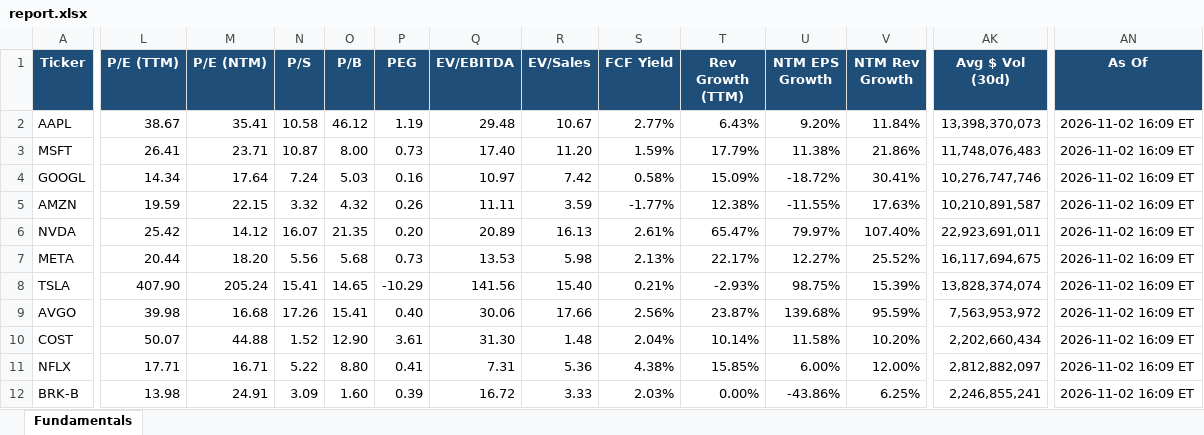
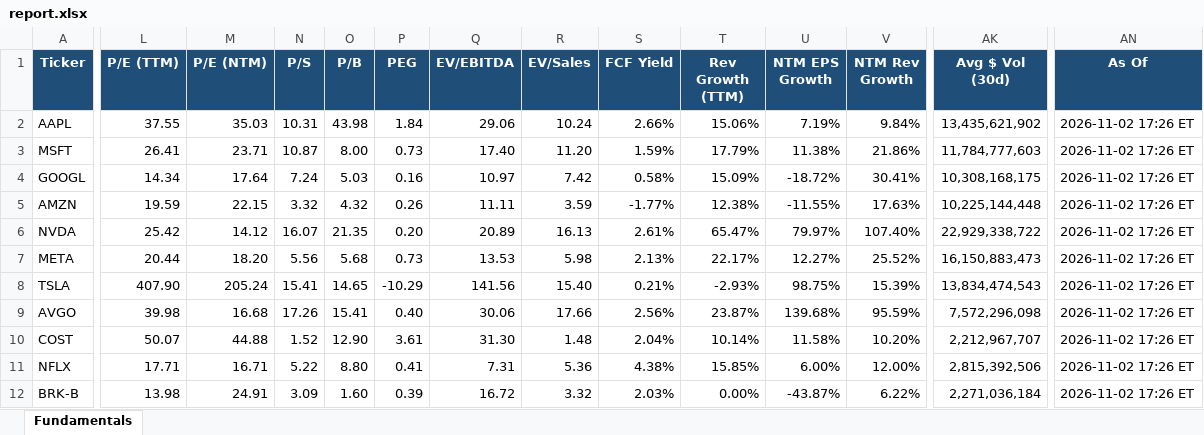
Before and after one commit to Sig02523/stock-list-fundamentals, an Excel workbook: report.xlsx, sheet Fundamentals, drawn as a sheet; only a part is shown, gaps mark what is left out; values as stored, in another font and other column widths than the file's, no borders; the diff covers the shown part only; the diff names each change by its address in the sheet, - before the commit and + after, or states it on an @@ line.

```diff
--- a/report.xlsx (sheet Fundamentals)
+++ b/report.xlsx (sheet Fundamentals)
-L2 (P/E (TTM)): 38.67
+L2 (P/E (TTM)): 37.55
-M2 (P/E (NTM)): 35.41
+M2 (P/E (NTM)): 35.03
-N2 (P/S): 10.58
+N2 (P/S): 10.31
-O2 (P/B): 46.12
+O2 (P/B): 43.98
-P2 (PEG): 1.19
+P2 (PEG): 1.84
-Q2 (EV/EBITDA): 29.48
+Q2 (EV/EBITDA): 29.06
-R2 (EV/Sales): 10.67
+R2 (EV/Sales): 10.24
-S2 (FCF Yield): 2.77%
+S2 (FCF Yield): 2.66%
-T2 (Rev Growth (TTM)): 6.43%
+T2 (Rev Growth (TTM)): 15.06%
-U2 (NTM EPS Growth): 9.20%
+U2 (NTM EPS Growth): 7.19%
-V2 (NTM Rev Growth): 11.84%
+V2 (NTM Rev Growth): 9.84%
-AK2 (Avg $ Vol (30d)): 13,398,370,073
+AK2 (Avg $ Vol (30d)): 13,435,621,902
-AN2:AN12 (As Of): 2026-11-02 16:09 ET
+AN2:AN12 (As Of): 2026-11-02 17:26 ET
-AK3 (Avg $ Vol (30d)): 11,748,076,483
+AK3 (Avg $ Vol (30d)): 11,784,777,603
-AK4 (Avg $ Vol (30d)): 10,276,747,746
+AK4 (Avg $ Vol (30d)): 10,308,168,175
-AK5 (Avg $ Vol (30d)): 10,210,891,587
+AK5 (Avg $ Vol (30d)): 10,225,144,448
-AK6 (Avg $ Vol (30d)): 22,923,691,011
+AK6 (Avg $ Vol (30d)): 22,929,338,722
-AK7 (Avg $ Vol (30d)): 16,117,694,675
+AK7 (Avg $ Vol (30d)): 16,150,883,473
-AK8 (Avg $ Vol (30d)): 13,828,374,074
+AK8 (Avg $ Vol (30d)): 13,834,474,543
-AK9 (Avg $ Vol (30d)): 7,563,953,972
+AK9 (Avg $ Vol (30d)): 7,572,296,098
-AK10 (Avg $ Vol (30d)): 2,202,660,434
+AK10 (Avg $ Vol (30d)): 2,212,967,707
-AK11 (Avg $ Vol (30d)): 2,812,882,097
+AK11 (Avg $ Vol (30d)): 2,815,392,506
-R12 (EV/Sales): 3.33
+R12 (EV/Sales): 3.32
-U12 (NTM EPS Growth): -43.86%
+U12 (NTM EPS Growth): -43.87%
-V12 (NTM Rev Growth): 6.25%
+V12 (NTM Rev Growth): 6.22%
-AK12 (Avg $ Vol (30d)): 2,246,855,241
+AK12 (Avg $ Vol (30d)): 2,271,036,184
```
Also changed, not shown: 177 edited cells elsewhere in this sheet, 1 other file.
